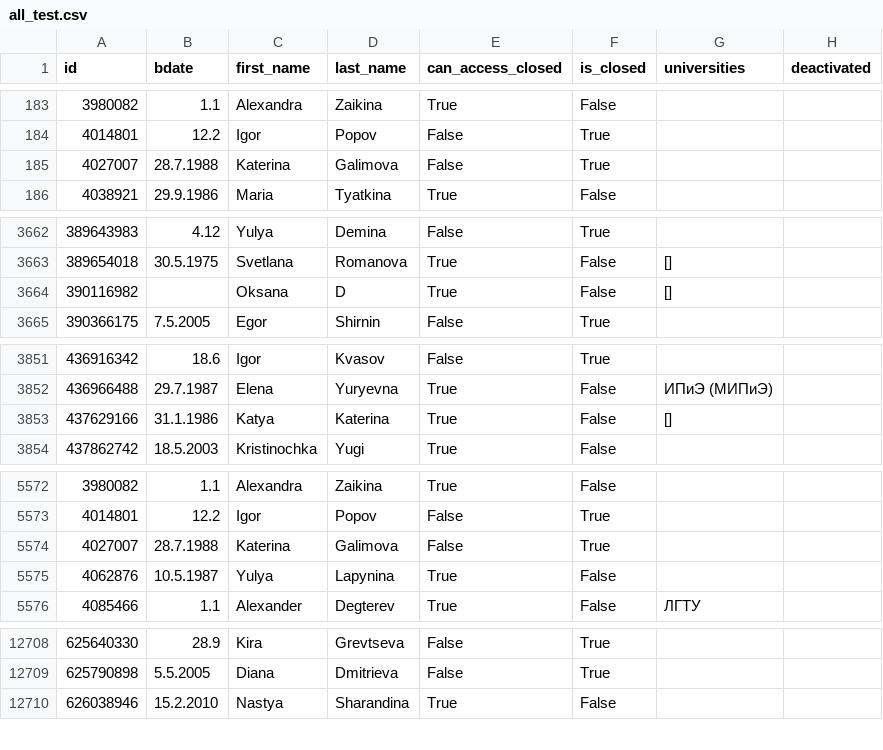
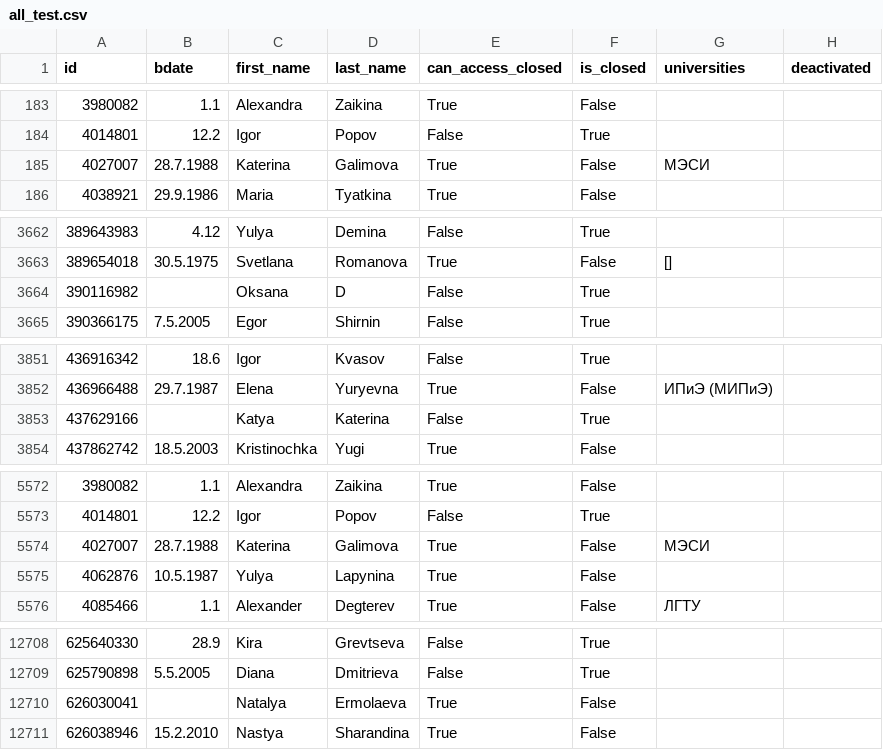
Before and after one commit to KulpatTC/proftrack-bigchallenges, a CSV file: all_test.csv, drawn as a sheet; only a part is shown, gaps mark what is left out; the diff covers the shown part only.

```diff
--- a/all_test.csv
+++ b/all_test.csv
@@ -201,3 +201,3 @@ id,bdate,first_name,last_name,can_access_closed,is_closed,universities,deactivat
 4014801,12.2,Igor,Popov,False,True,,
-4027007,28.7.1988,Katerina,Galimova,False,True,,
+4027007,28.7.1988,Katerina,Galimova,True,False,МЭСИ,
 4038921,29.9.1986,Maria,Tyatkina,True,False,,
@@ -3960,3 +3960,3 @@ id,bdate,first_name,last_name,can_access_closed,is_closed,universities,deactivat
 389654018,30.5.1975,Svetlana,Romanova,True,False,[],
-390116982,,Oksana,D,True,False,[],
+390116982,,Oksana,D,False,True,,
 390366175,7.5.2005,Egor,Shirnin,False,True,,
@@ -4152,3 +4152,3 @@ id,bdate,first_name,last_name,can_access_closed,is_closed,universities,deactivat
 436966488,29.7.1987,Elena,Yuryevna,True,False,ИПиЭ (МИПиЭ),
-437629166,31.1.1986,Katya,Katerina,True,False,[],
+437629166,,Katya,Katerina,False,True,,
 437862742,18.5.2003,Kristinochka,Yugi,True,False,,
@@ -5916,3 +5916,3 @@ id,bdate,first_name,last_name,can_access_closed,is_closed,universities,deactivat
 4014801,12.2,Igor,Popov,False,True,,
-4027007,28.7.1988,Katerina,Galimova,False,True,,
+4027007,28.7.1988,Katerina,Galimova,True,False,МЭСИ,
 4062876,10.5.1987,Yulya,Lapynina,True,False,,
@@ -13402,2 +13403,3 @@ id,bdate,first_name,last_name,can_access_closed,is_closed,universities,deactivat
 625790898,5.5.2005,Diana,Dmitrieva,False,True,,
+626030041,,Natalya,Ermolaeva,True,False,,
 626038946,15.2.2010,Nastya,Sharandina,True,False,,
```
Also changed, not shown: 5 added rows, 4 removed rows, 10 moved rows and 72 edited cells elsewhere in this file, test.csv, 3 other files.
